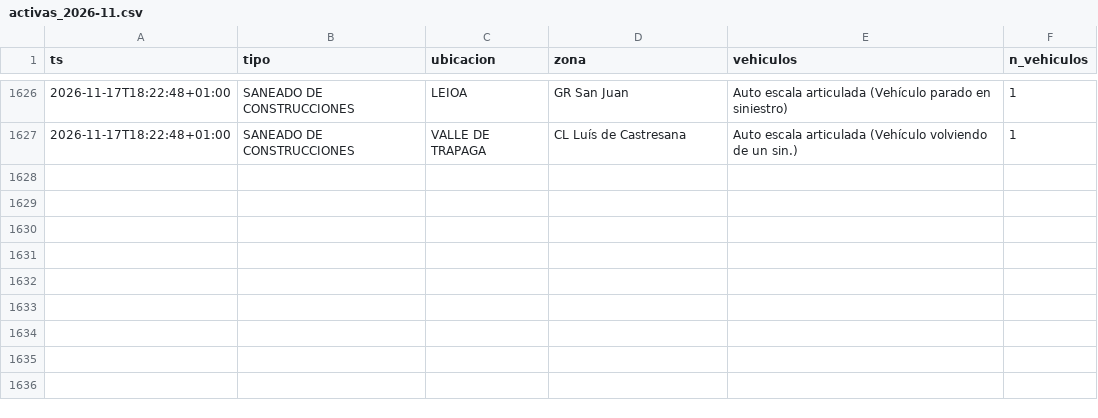
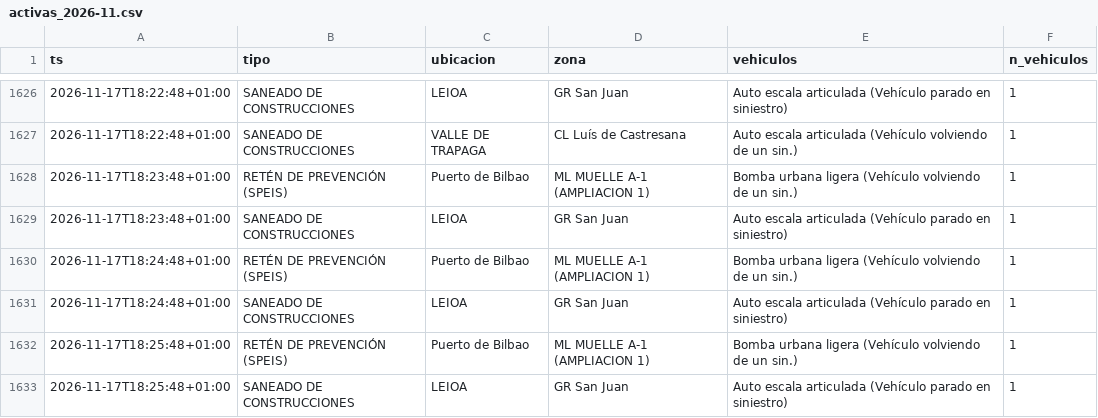
Before and after one commit to bsendagorta/auria, a CSV file: datos/online/github-min/activas_2026-11.csv, drawn as a sheet; only a part is shown, gaps mark what is left out; the diff names each change by its address in the sheet, - before the commit and + after, or states it on an @@ line.

```diff
--- a/datos/online/github-min/activas_2026-11.csv
+++ b/datos/online/github-min/activas_2026-11.csv
+row 1628: 2026-11-17T18:23:48+01:00 | RETÉN DE PREVENCIÓN (SPEIS) | Puerto de Bilbao | ML MUELLE A-1 (AMPLIACION 1) | Bomba urbana ligera (Vehículo volviendo de un sin.) | 1
+row 1629: 2026-11-17T18:23:48+01:00 | SANEADO DE CONSTRUCCIONES | LEIOA | GR San Juan | Auto escala articulada (Vehículo parado en siniestro) | 1
+row 1630: 2026-11-17T18:24:48+01:00 | RETÉN DE PREVENCIÓN (SPEIS) | Puerto de Bilbao | ML MUELLE A-1 (AMPLIACION 1) | Bomba urbana ligera (Vehículo volviendo de un sin.) | 1
+row 1631: 2026-11-17T18:24:48+01:00 | SANEADO DE CONSTRUCCIONES | LEIOA | GR San Juan | Auto escala articulada (Vehículo parado en siniestro) | 1
+row 1632: 2026-11-17T18:25:48+01:00 | RETÉN DE PREVENCIÓN (SPEIS) | Puerto de Bilbao | ML MUELLE A-1 (AMPLIACION 1) | Bomba urbana ligera (Vehículo volviendo de un sin.) | 1
+row 1633: 2026-11-17T18:25:48+01:00 | SANEADO DE CONSTRUCCIONES | LEIOA | GR San Juan | Auto escala articulada (Vehículo parado en siniestro) | 1
```
Also changed, not shown: datos/online/github-min/capturas_2026-11.csv, datos/online/github-min/datex_2026-11.csv, 3 other files.
